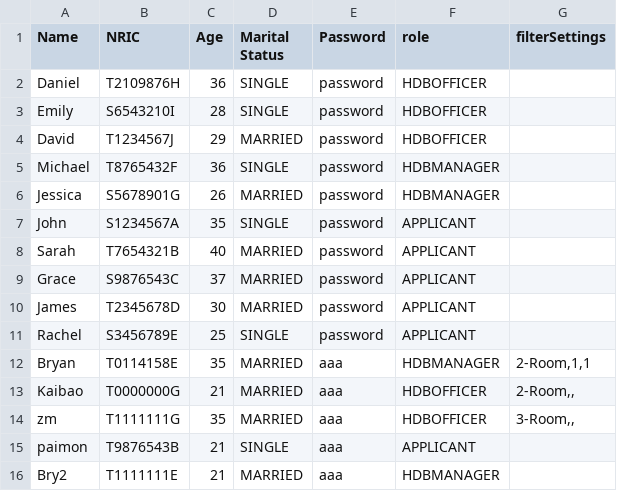
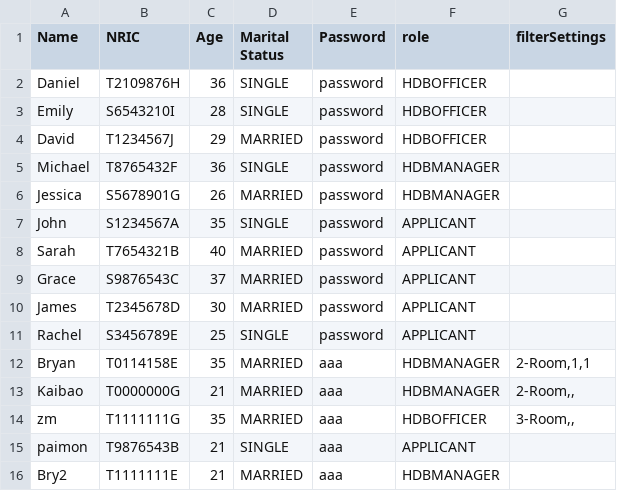
Before and after one commit to Zian00/SC2002-BTO, a CSV file: assets/userList.csv, drawn as a sheet.

Commit message:
Update BTOApplication.csv and userList.csv to reflect application status changes; enhance input prompts in BTOApplicationView for better user guidance; modify UserView role assignment for consistency.

```diff
--- a/assets/userList.csv
+++ b/assets/userList.csv
@@ -12,3 +12,3 @@ Rachel,S3456789E,25,SINGLE,password,APPLICANT,
 Bryan,T0114158E,35,MARRIED,aaa,HDBMANAGER,"2-Room,1,1"
-Kaibao,T0000000G,21,MARRIED,aaa,HDBOFFICER,"2-Room,,"
+Kaibao,T0000000G,21,MARRIED,aaa,HDBMANAGER,"2-Room,,"
 zm,T1111111G,35,MARRIED,aaa,HDBOFFICER,"3-Room,,"
```
Also changed, not shown: assets/BTOApplication.csv, 2 other files.
